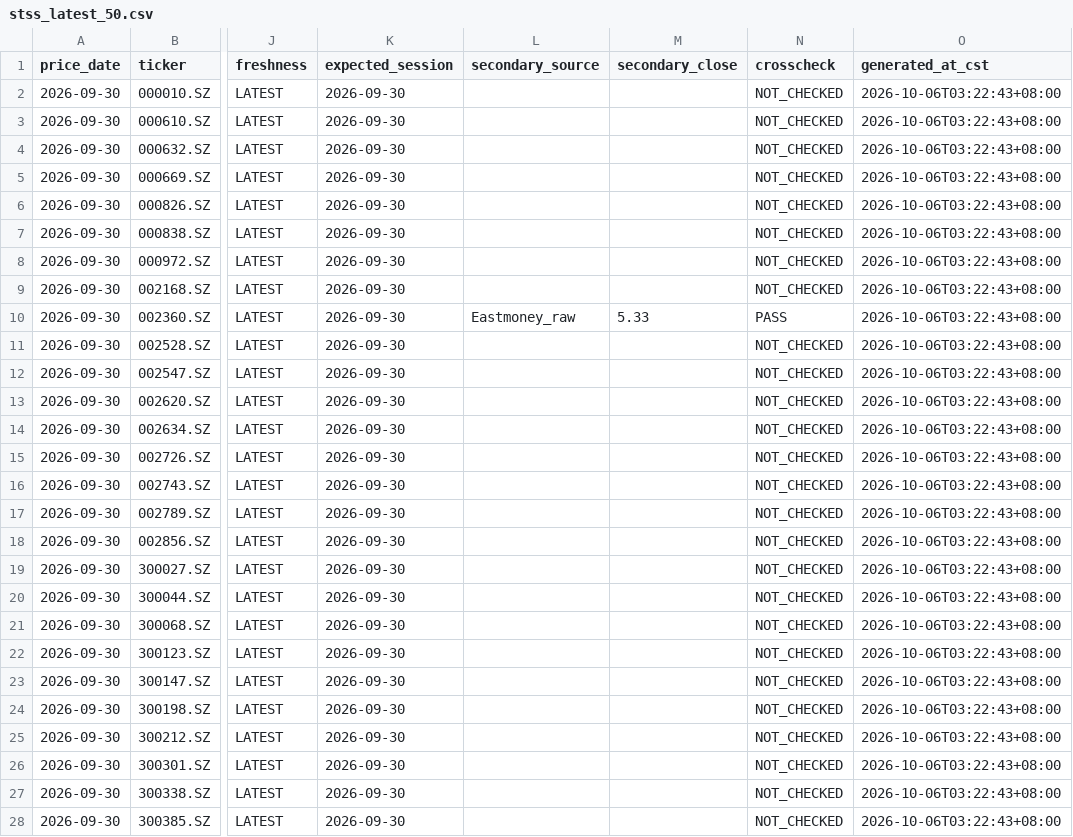
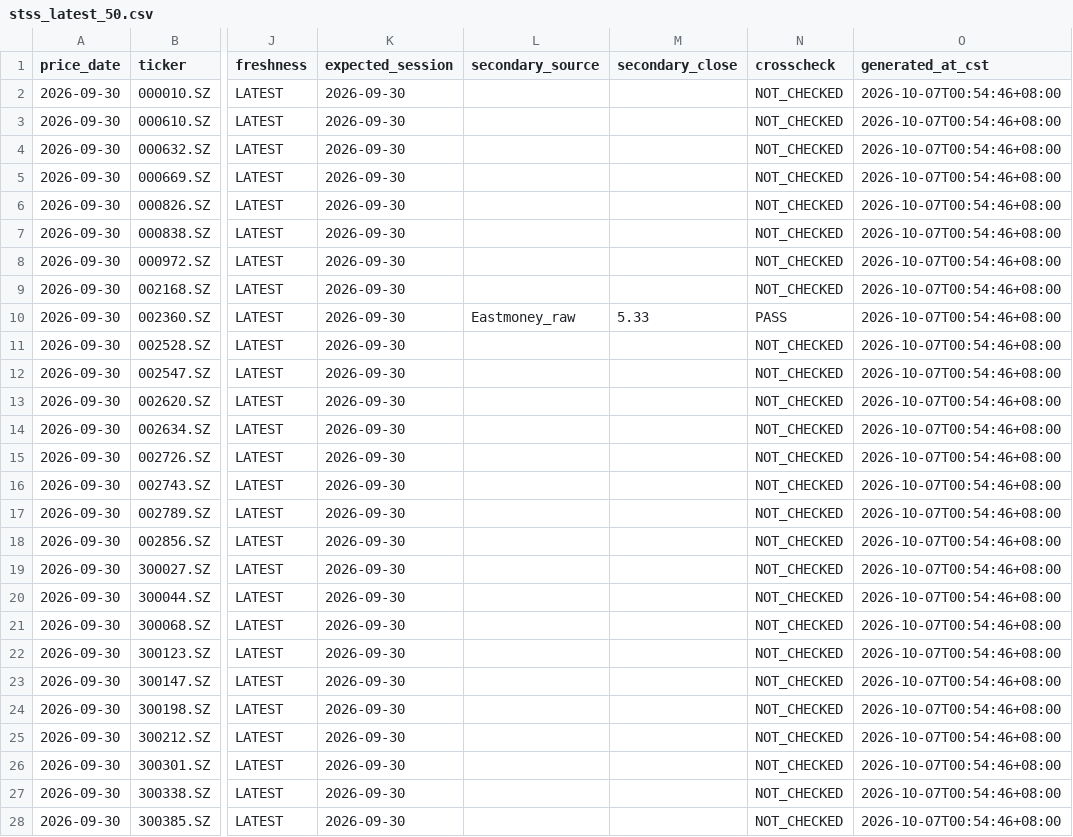
Before and after one commit to YuJingKun/st-rotation-dashboard, a CSV file: marketdata/stss_latest_50.csv, drawn as a sheet; only a part is shown, gaps mark what is left out; the diff covers the shown part only; the diff names each change by its address in the sheet, - before the commit and + after, or states it on an @@ line.

```diff
--- a/marketdata/stss_latest_50.csv
+++ b/marketdata/stss_latest_50.csv
-O2:O28 (generated_at_cst): 2026-10-06T03:22:43+08:00
+O2:O28 (generated_at_cst): 2026-10-07T00:54:46+08:00
```
Also changed, not shown: 27 edited cells elsewhere in this file, 1 other file.
